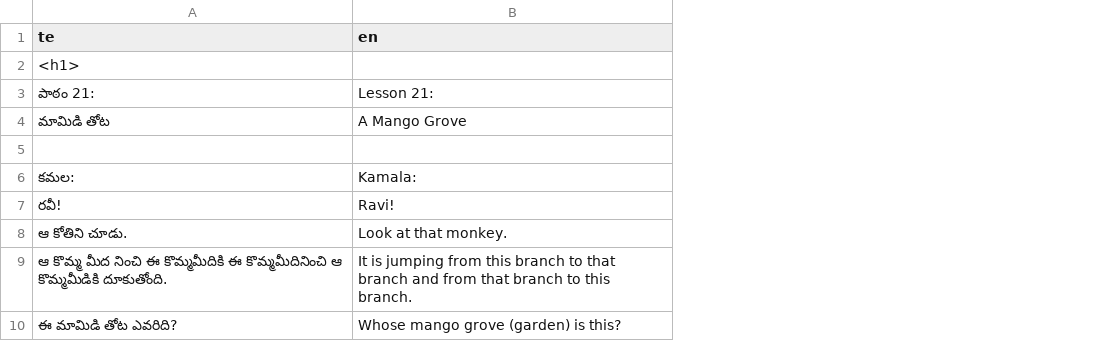
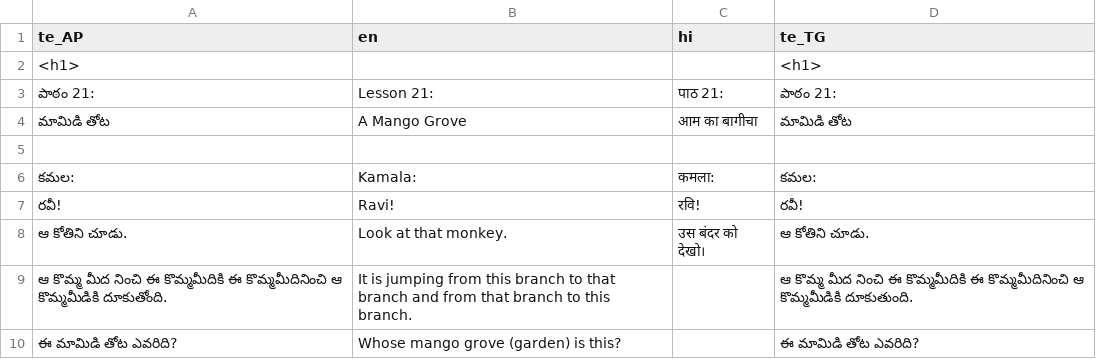
Before and after one commit to sharmaeklavya2/narrator-ws, a CSV file: articles/ict/21.csv, drawn as a sheet; only a part is shown; the diff names each change by its address in the sheet, - before the commit and + after, or states it on an @@ line.

Commit message:
ict: 21: add te_TG

```diff
--- a/articles/ict/21.csv
+++ b/articles/ict/21.csv
+column C (hi), rows 3-8: पाठ 21: | आम का बागीचा |  | कमला: | रवि! | उस बंदर को देखो।
+column D (te_TG), rows 2-10: <h1> | పాఠం 21: | మామిడి తోట |  | కమల: | రవీ! | ఆ కోతిని చూడు. | ఆ కొమ్మ మీద నించి ఈ కొమ్మమీదికి ఈ కొమ్మమీదినించి ఆ కొమ్మమీడికి దూకుతుంది. | ఈ మామిడి తోట ఎవరిది?
-A1: te
+A1: te_AP
```
